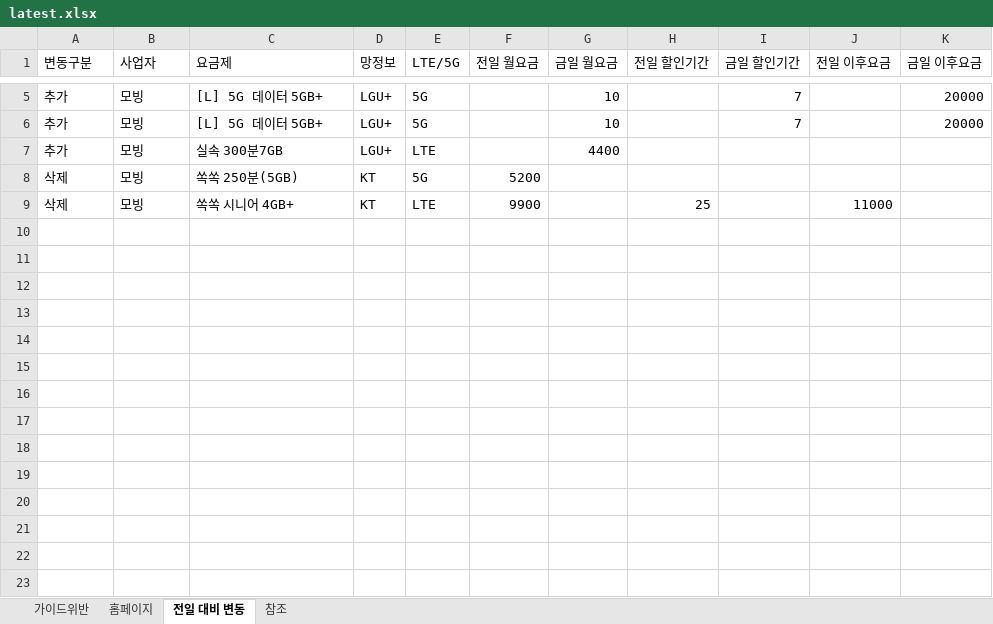
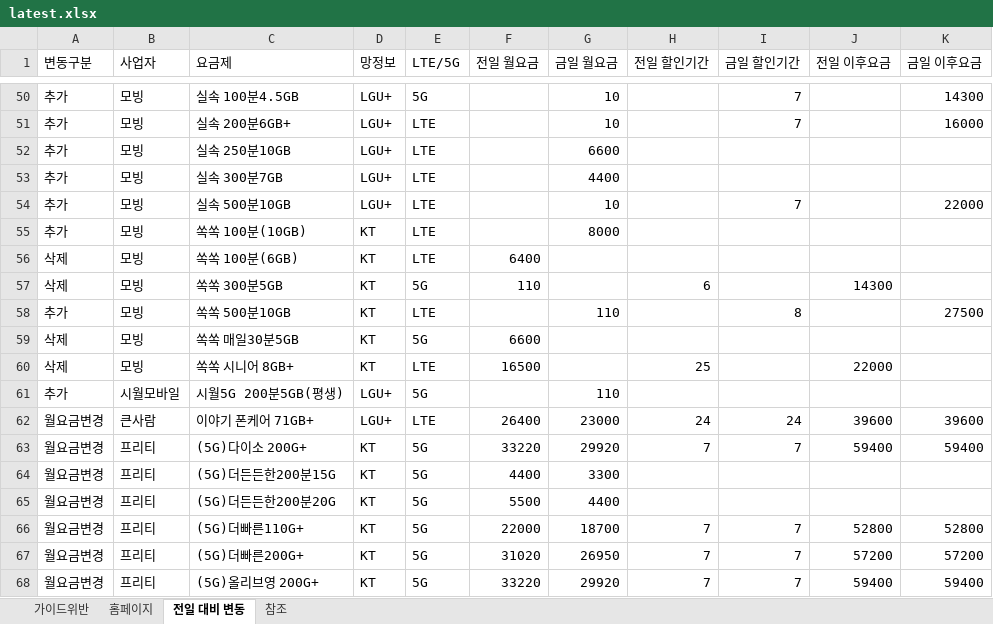
Before and after one commit to kjch444-sketchs/homepage_crawl, an Excel workbook: history/latest.xlsx, sheet 전일 대비 변동, drawn as a sheet; only a part is shown, gaps mark what is left out; values as stored, in another font and other column widths than the file's, no borders; addresses are those after the commit; the diff covers the shown part only; the diff names each change by its address in the sheet, - before the commit and + after, or states it on an @@ line.

```diff
--- a/history/latest.xlsx (sheet 전일 대비 변동)
+++ b/history/latest.xlsx (sheet 전일 대비 변동)
-C50 (요금제): [L] 5G 데이터 5GB+
+C50 (요금제): 실속 100분4.5GB
-K50 (금일 이후요금): 20000
+K50 (금일 이후요금): 14300
-C51 (요금제): [L] 5G 데이터 5GB+
+C51 (요금제): 실속 200분6GB+
-E51 (LTE/5G): 5G
+E51 (LTE/5G): LTE
-K51 (금일 이후요금): 20000
+K51 (금일 이후요금): 16000
+row 52: 추가 | 모빙 | 실속 250분10GB | LGU+ | LTE |  | 6600
+row 54: 추가 | 모빙 | 실속 500분10GB | LGU+ | LTE |  | 10 |  | 7 |  | 22000
+row 55: 추가 | 모빙 | 쏙쏙 100분(10GB) | KT | LTE |  | 8000
+row 56: 삭제 | 모빙 | 쏙쏙 100분(6GB) | KT | LTE | 6400
+row 57: 삭제 | 모빙 | 쏙쏙 300분5GB | KT | 5G | 110 |  | 6 |  | 14300
+row 58: 추가 | 모빙 | 쏙쏙 500분10GB | KT | LTE |  | 110 |  | 8 |  | 27500
-C59 (요금제): 쏙쏙 250분(5GB)
+C59 (요금제): 쏙쏙 매일30분5GB
-F59 (전일 월요금): 5200
+F59 (전일 월요금): 6600
-C60 (요금제): 쏙쏙 시니어 4GB+
+C60 (요금제): 쏙쏙 시니어 8GB+
-F60 (전일 월요금): 9900
+F60 (전일 월요금): 16500
-J60 (전일 이후요금): 11000
+J60 (전일 이후요금): 22000
+row 61: 추가 | 시월모바일 | 시월5G 200분5GB(평생) | LGU+ | 5G |  | 110
+row 62: 월요금변경 | 큰사람 | 이야기 폰케어 71GB+ | LGU+ | LTE | 26400 | 23000 | 24 | 24 | 39600 | 39600
+row 63: 월요금변경 | 프리티 | (5G)다이소 200G+ | KT | 5G | 33220 | 29920 | 7 | 7 | 59400 | 59400
+row 64: 월요금변경 | 프리티 | (5G)더든든한200분15G | KT | 5G | 4400 | 3300
+row 65: 월요금변경 | 프리티 | (5G)더든든한200분20G | KT | 5G | 5500 | 4400
+row 66: 월요금변경 | 프리티 | (5G)더빠른110G+ | KT | 5G | 22000 | 18700 | 7 | 7 | 52800 | 52800
+row 67: 월요금변경 | 프리티 | (5G)더빠른200G+ | KT | 5G | 31020 | 26950 | 7 | 7 | 57200 | 57200
+row 68: 월요금변경 | 프리티 | (5G)올리브영 200G+ | KT | 5G | 33220 | 29920 | 7 | 7 | 59400 | 59400
```
Also changed, not shown: 66 added rows and 11 edited cells elsewhere in this sheet, sheet 홈페이지, 1 other file.
